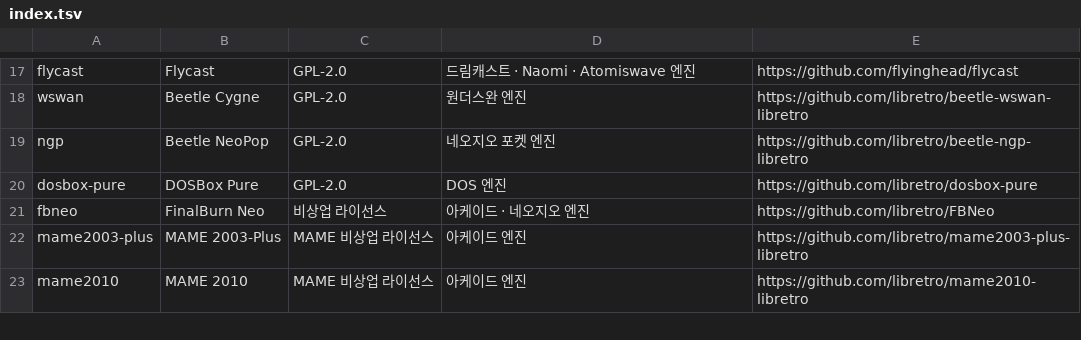
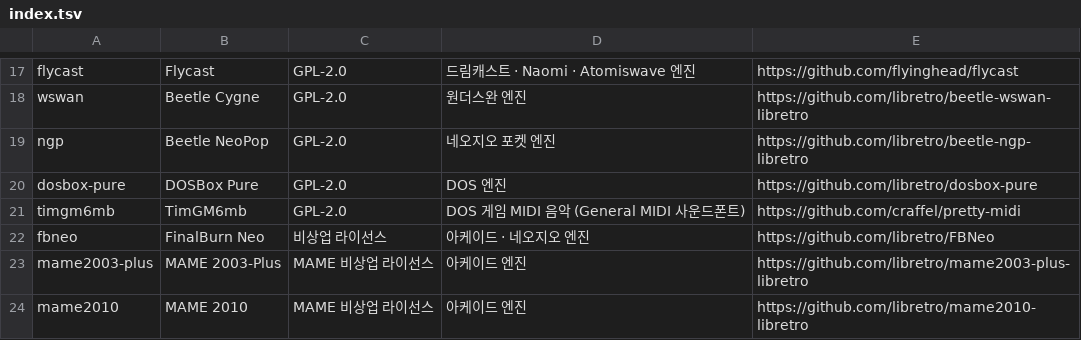
Before and after one commit to jjongjjongs/Mini-Emulator, a TSV file: app/src/main/assets/licenses/index.tsv, drawn as a sheet; only a part is shown, gaps mark what is left out.

```diff
--- a/app/src/main/assets/licenses/index.tsv
+++ b/app/src/main/assets/licenses/index.tsv
@@ -20,2 +20,3 @@ ngp	Beetle NeoPop	GPL-2.0	네오지오 포켓 엔진	https://github.com/libretro
 dosbox-pure	DOSBox Pure	GPL-2.0	DOS 엔진	https://github.com/libretro/dosbox-pure
+timgm6mb	TimGM6mb	GPL-2.0	DOS 게임 MIDI 음악 (General MIDI 사운드폰트)	https://github.com/craffel/pretty-midi
 fbneo	FinalBurn Neo	비상업 라이선스	아케이드 · 네오지오 엔진	https://github.com/libretro/FBNeo
```
Also changed, not shown: 9 other files.
